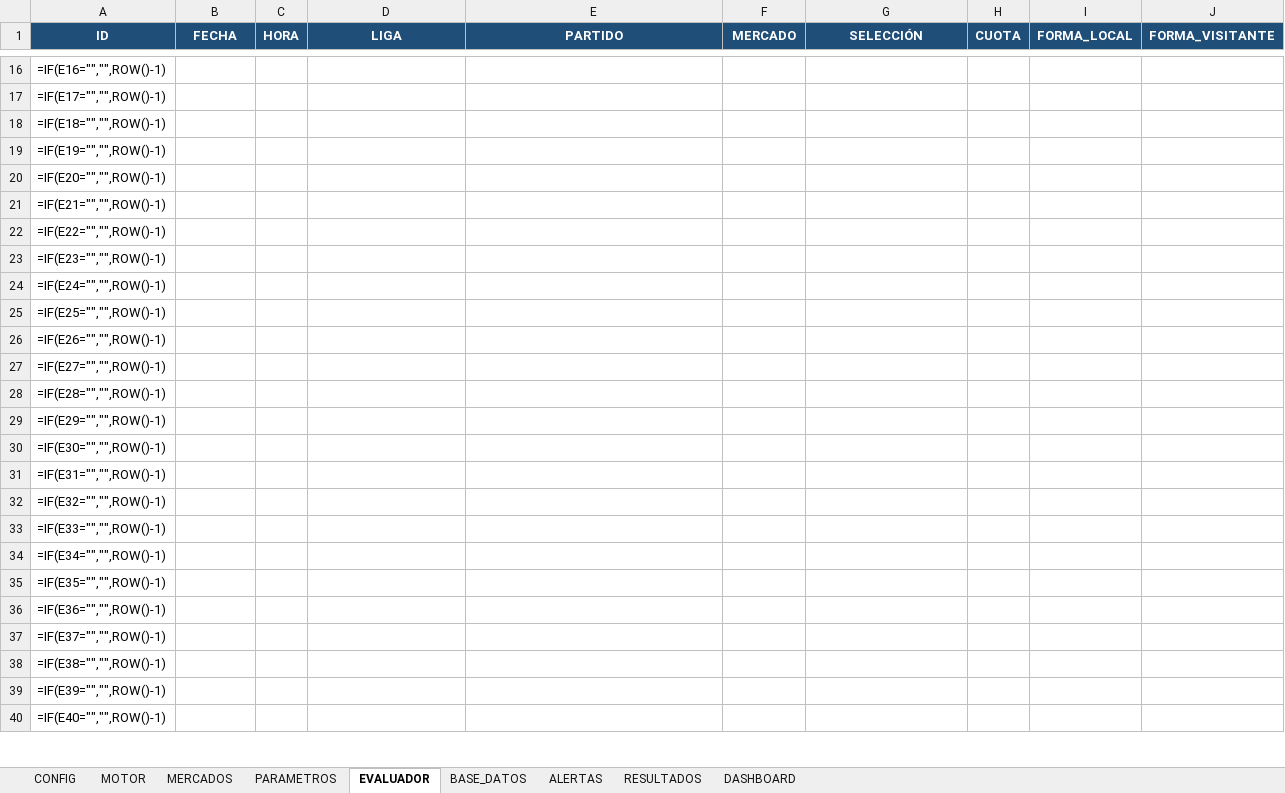
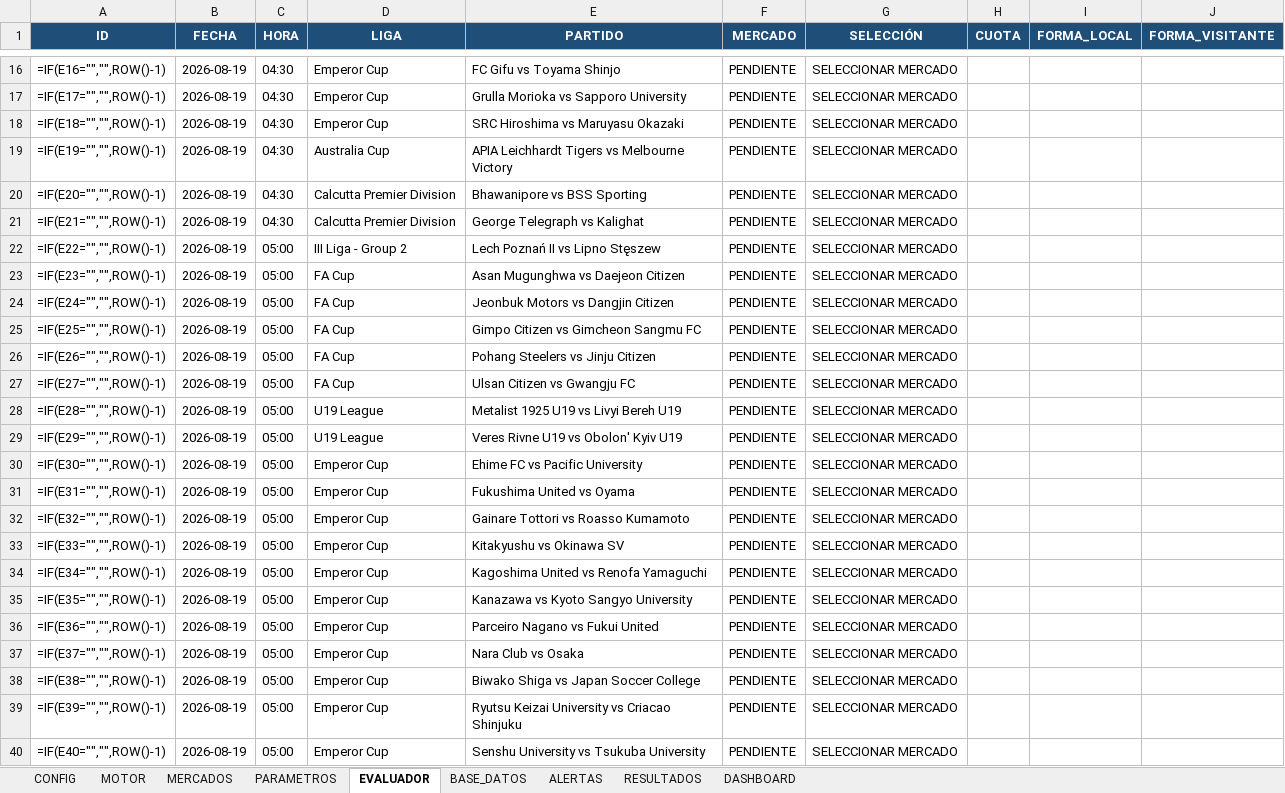
Before and after one commit to frankecr160785/bot-apuestas-v22-dime-, an Excel workbook: Excel_V2_2_Motor_Automatico.xlsx, sheet EVALUADOR, drawn as a sheet; only a part is shown, gaps mark what is left out; values as stored, in another font and other column widths than the file's, no borders; formulas without a stored value are shown as written; conditional formats not drawn; the diff covers the shown part only; the diff names each change by its address in the sheet, - before the commit and + after, or states it on an @@ line.

```diff
--- a/Excel_V2_2_Motor_Automatico.xlsx (sheet EVALUADOR)
+++ b/Excel_V2_2_Motor_Automatico.xlsx (sheet EVALUADOR)
-B16:B40 (FECHA): (empty)
+B16:B40 (FECHA): 2026-08-19
-C16:C21 (HORA): (empty)
+C16:C21 (HORA): 04:30
-D16:D18 (LIGA): (empty)
+D16:D18 (LIGA): Emperor Cup
-E16 (PARTIDO): (empty)
+E16 (PARTIDO): FC Gifu vs Toyama Shinjo
-F16:F40 (MERCADO): (empty)
+F16:F40 (MERCADO): PENDIENTE
-G16:G40 (SELECCIÓN): (empty)
+G16:G40 (SELECCIÓN): SELECCIONAR MERCADO
-E17 (PARTIDO): (empty)
+E17 (PARTIDO): Grulla Morioka vs Sapporo University
-E18 (PARTIDO): (empty)
+E18 (PARTIDO): SRC Hiroshima vs Maruyasu Okazaki
-D19 (LIGA): (empty)
+D19 (LIGA): Australia Cup
-E19 (PARTIDO): (empty)
+E19 (PARTIDO): APIA Leichhardt Tigers vs Melbourne Victory
-D20:D21 (LIGA): (empty)
+D20:D21 (LIGA): Calcutta Premier Division
-E20 (PARTIDO): (empty)
+E20 (PARTIDO): Bhawanipore vs BSS Sporting
-E21 (PARTIDO): (empty)
+E21 (PARTIDO): George Telegraph vs Kalighat
-C22:C40 (HORA): (empty)
+C22:C40 (HORA): 05:00
-D22 (LIGA): (empty)
+D22 (LIGA): III Liga - Group 2
-E22 (PARTIDO): (empty)
+E22 (PARTIDO): Lech Poznań II vs Lipno Stęszew
-D23:D27 (LIGA): (empty)
+D23:D27 (LIGA): FA Cup
-E23 (PARTIDO): (empty)
+E23 (PARTIDO): Asan Mugunghwa vs Daejeon Citizen
-E24 (PARTIDO): (empty)
+E24 (PARTIDO): Jeonbuk Motors vs Dangjin Citizen
-E25 (PARTIDO): (empty)
+E25 (PARTIDO): Gimpo Citizen vs Gimcheon Sangmu FC
-E26 (PARTIDO): (empty)
+E26 (PARTIDO): Pohang Steelers vs Jinju Citizen
-E27 (PARTIDO): (empty)
+E27 (PARTIDO): Ulsan Citizen vs Gwangju FC
-D28:D29 (LIGA): (empty)
+D28:D29 (LIGA): U19 League
-E28 (PARTIDO): (empty)
+E28 (PARTIDO): Metalist 1925 U19 vs Livyi Bereh U19
-E29 (PARTIDO): (empty)
+E29 (PARTIDO): Veres Rivne U19 vs Obolon' Kyiv U19
-D30:D40 (LIGA): (empty)
+D30:D40 (LIGA): Emperor Cup
-E30 (PARTIDO): (empty)
+E30 (PARTIDO): Ehime FC vs Pacific University
-E31 (PARTIDO): (empty)
+E31 (PARTIDO): Fukushima United vs Oyama
-E32 (PARTIDO): (empty)
+E32 (PARTIDO): Gainare Tottori vs Roasso Kumamoto
-E33 (PARTIDO): (empty)
+E33 (PARTIDO): Kitakyushu vs Okinawa SV
-E34 (PARTIDO): (empty)
+E34 (PARTIDO): Kagoshima United vs Renofa Yamaguchi
-E35 (PARTIDO): (empty)
+E35 (PARTIDO): Kanazawa vs Kyoto Sangyo University
-E36 (PARTIDO): (empty)
+E36 (PARTIDO): Parceiro Nagano vs Fukui United
-E37 (PARTIDO): (empty)
+E37 (PARTIDO): Nara Club vs Osaka
-E38 (PARTIDO): (empty)
+E38 (PARTIDO): Biwako Shiga vs Japan Soccer College
-E39 (PARTIDO): (empty)
+E39 (PARTIDO): Ryutsu Keizai University vs Criacao Shinjuku
-E40 (PARTIDO): (empty)
+E40 (PARTIDO): Senshu University vs Tsukuba University
```
Also changed, not shown: 1650 edited cells elsewhere in this sheet, sheet BASE_DATOS.
